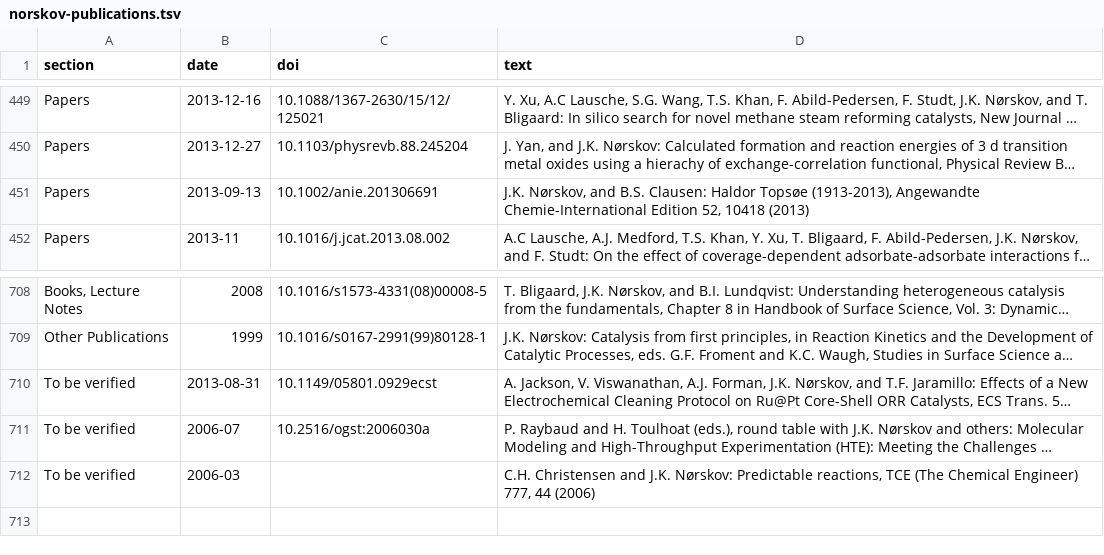
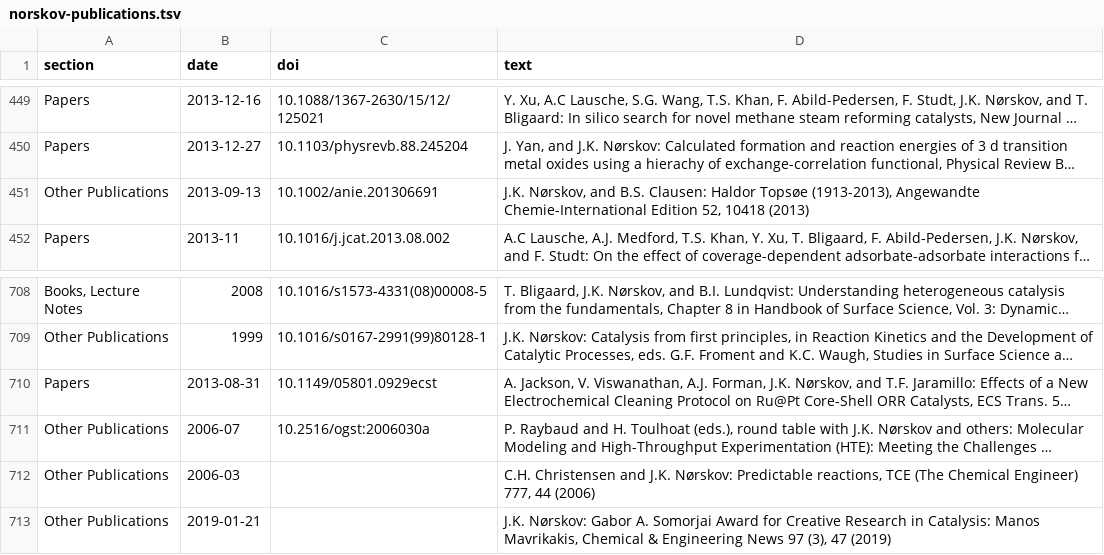
Before and after one commit to tbligaard/homepage, a TSV file: _tools/norskov-publications.tsv, drawn as a sheet; only a part is shown, gaps mark what is left out; long unchanged cells end in …; the diff names each change by its address in the sheet, - before the commit and + after, or states it on an @@ line.

```diff
--- a/_tools/norskov-publications.tsv
+++ b/_tools/norskov-publications.tsv
-A451 (section): Papers
+A451 (section): Other Publications
-A710 (section): To be verified
+A710 (section): Papers
-A711:A712 (section): To be verified
+A711:A712 (section): Other Publications
+row 713: Other Publications | 2019-01-21 |  | J.K. Nørskov: Gabor A. Somorjai Award for Creative Research in Catalysis: Manos Mavrikakis, Chemical & Engineering News 97 (3), 47 (2019)
```
Also changed, not shown: 1 other file.
